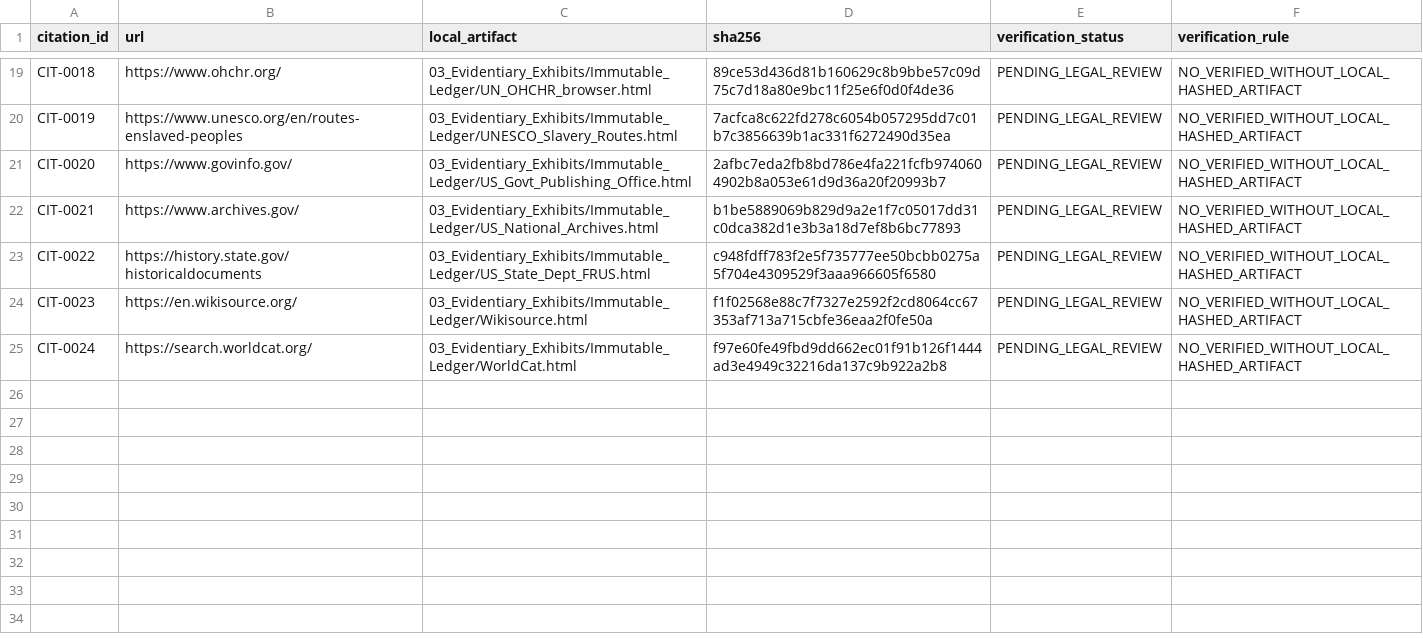
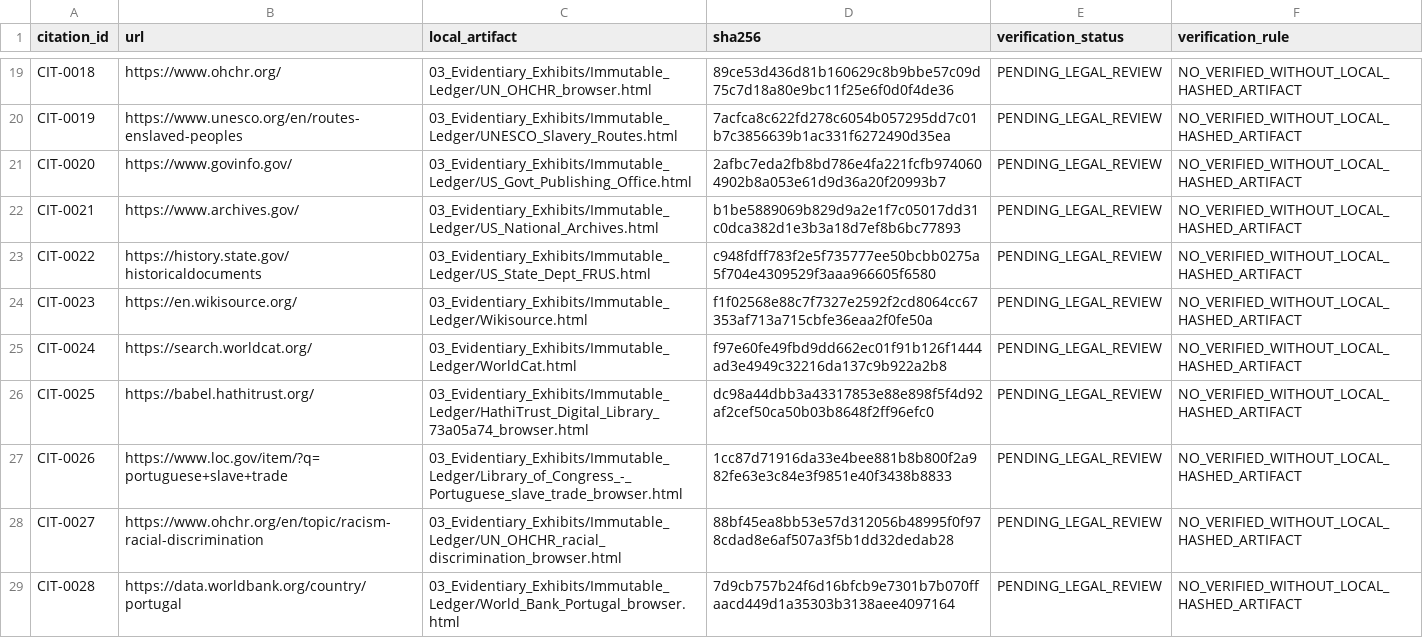
Before and after one commit to GlobalRestitutionAlliance/african-american-pt-reparations-master-litigation, a CSV file: 03_Evidentiary_Exhibits/CITATION_INDEX.csv, drawn as a sheet; only a part is shown, gaps mark what is left out.

Commit message:
Completion pilot wave: source registry, browser captures, 3000 TBD vectors, manifests

```diff
--- a/03_Evidentiary_Exhibits/CITATION_INDEX.csv
+++ b/03_Evidentiary_Exhibits/CITATION_INDEX.csv
@@ -25 +25,5 @@ CIT-0023,https://en.wikisource.org/,03_Evidentiary_Exhibits/Immutable_Ledger/Wik
 CIT-0024,https://search.worldcat.org/,03_Evidentiary_Exhibits/Immutable_Ledger/WorldCat.html,f97e60fe49fbd9dd662ec01f91b126f1444ad3e4949c32216da137c9b922a2b8,PENDING_LEGAL_REVIEW,NO_VERIFIED_WITHOUT_LOCAL_HASHED_ARTIFACT
+CIT-0025,https://babel.hathitrust.org/,03_Evidentiary_Exhibits/Immutable_Ledger/HathiTrust_Digital_Library_73a05a74_browser.html,dc98a44dbb3a43317853e88e898f5f4d92af2cef50ca50b03b8648f2ff96efc0,PENDING_LEGAL_REVIEW,NO_VERIFIED_WITHOUT_LOCAL_HASHED_ARTIFACT
+CIT-0026,https://www.loc.gov/item/?q=portuguese+slave+trade,03_Evidentiary_Exhibits/Immutable_Ledger/Library_of_Congress_-_Portuguese_slave_trade_browser.html,1cc87d71916da33e4bee881b8b800f2a982fe63e3c84e3f9851e40f3438b8833,PENDING_LEGAL_REVIEW,NO_VERIFIED_WITHOUT_LOCAL_HASHED_ARTIFACT
+CIT-0027,https://www.ohchr.org/en/topic/racism-racial-discrimination,03_Evidentiary_Exhibits/Immutable_Ledger/UN_OHCHR_racial_discrimination_browser.html,88bf45ea8bb53e57d312056b48995f0f978cdad8e6af507a3f5b1dd32dedab28,PENDING_LEGAL_REVIEW,NO_VERIFIED_WITHOUT_LOCAL_HASHED_ARTIFACT
+CIT-0028,https://data.worldbank.org/country/portugal,03_Evidentiary_Exhibits/Immutable_Ledger/World_Bank_Portugal_browser.html,7d9cb757b24f6d16bfcb9e7301b7b070ffaacd449d1a35303b3138aee4097164,PENDING_LEGAL_REVIEW,NO_VERIFIED_WITHOUT_LOCAL_HASHED_ARTIFACT
```
Also changed, not shown: 14 other files.
